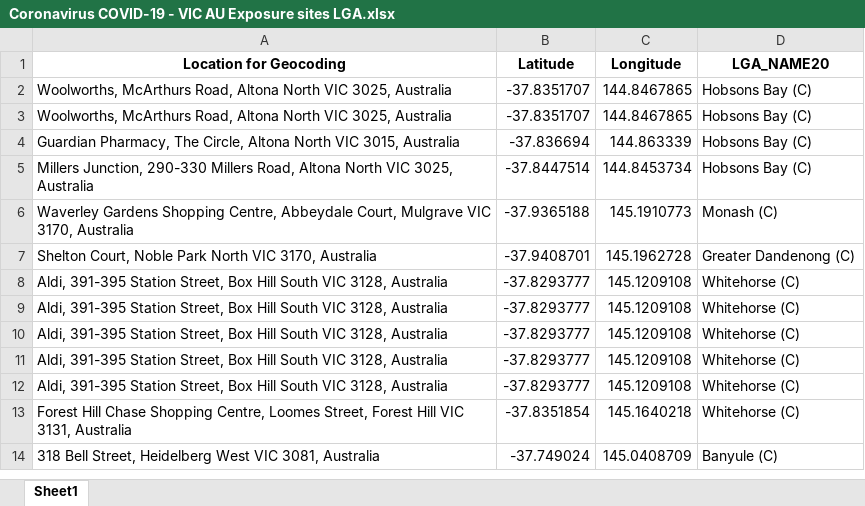
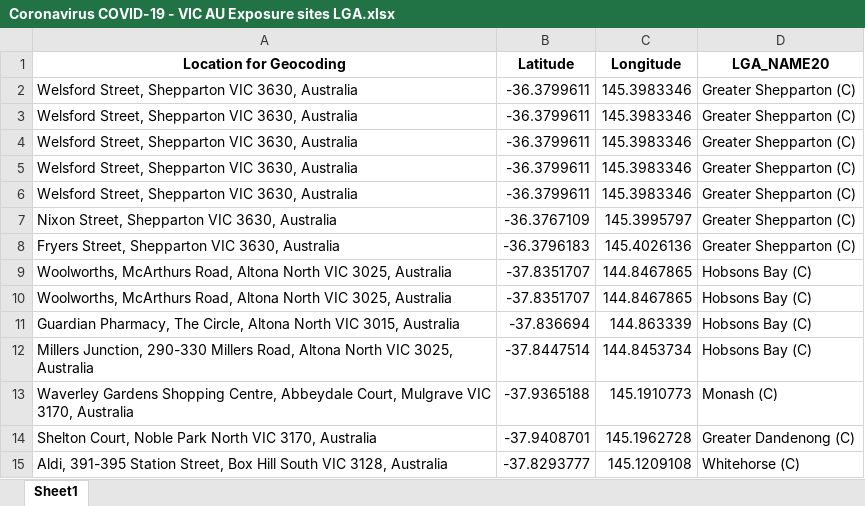
Before and after one commit to Mike-Honey/covid-19-vic-au, an Excel workbook: Coronavirus COVID-19 - VIC AU Exposure sites LGA.xlsx, sheet Sheet1, drawn as a sheet; only a part is shown; the shorter side is filled out with more unchanged rows; values as stored, in another font and other column widths than the file's, no borders; the diff names each change by its address in the sheet, - before the commit and + after, or states it on an @@ line.

```diff
--- a/Coronavirus COVID-19 - VIC AU Exposure sites LGA.xlsx (sheet Sheet1)
+++ b/Coronavirus COVID-19 - VIC AU Exposure sites LGA.xlsx (sheet Sheet1)
+row 2: Welsford Street, Shepparton VIC 3630, Australia | -36.3799611 | 145.3983346 | Greater Shepparton (C)
+row 3: Welsford Street, Shepparton VIC 3630, Australia | -36.3799611 | 145.3983346 | Greater Shepparton (C)
+row 4: Welsford Street, Shepparton VIC 3630, Australia | -36.3799611 | 145.3983346 | Greater Shepparton (C)
+row 5: Welsford Street, Shepparton VIC 3630, Australia | -36.3799611 | 145.3983346 | Greater Shepparton (C)
+row 6: Welsford Street, Shepparton VIC 3630, Australia | -36.3799611 | 145.3983346 | Greater Shepparton (C)
+row 7: Nixon Street, Shepparton VIC 3630, Australia | -36.3767109 | 145.3995797 | Greater Shepparton (C)
+row 8: Fryers Street, Shepparton VIC 3630, Australia | -36.3796183 | 145.4026136 | Greater Shepparton (C)
```
Also changed, not shown: Coronavirus COVID-19 - VIC AU Exposure sites.xlsx, 2 other files.
